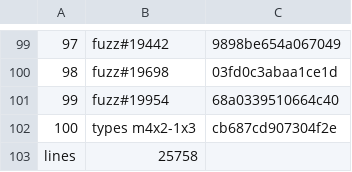
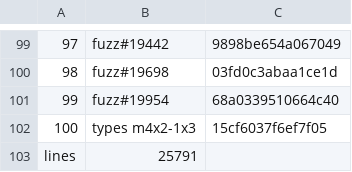
Before and after one commit to a-kaibu/masu, a TSV file: crates/shaderconf/snapshot.tsv, drawn as a sheet; only a part is shown, gaps mark what is left out.

```diff
--- a/crates/shaderconf/snapshot.tsv
+++ b/crates/shaderconf/snapshot.tsv
@@ -101,3 +101,3 @@
 99	fuzz#19954	68a0339510664c40
-100	types m4x2-1x3	cb687cd907304f2e
-lines	25758
+100	types m4x2-1x3	15cf6037f6ef7f05
+lines	25791
```
Also changed, not shown: 1 other file.
